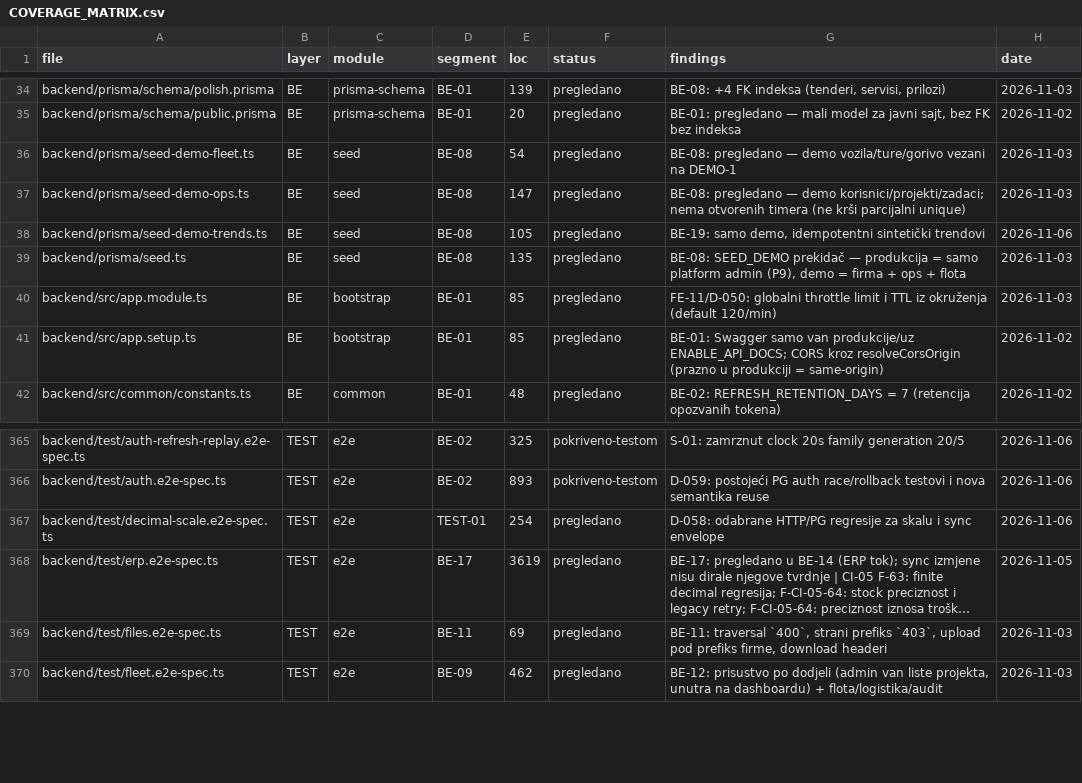
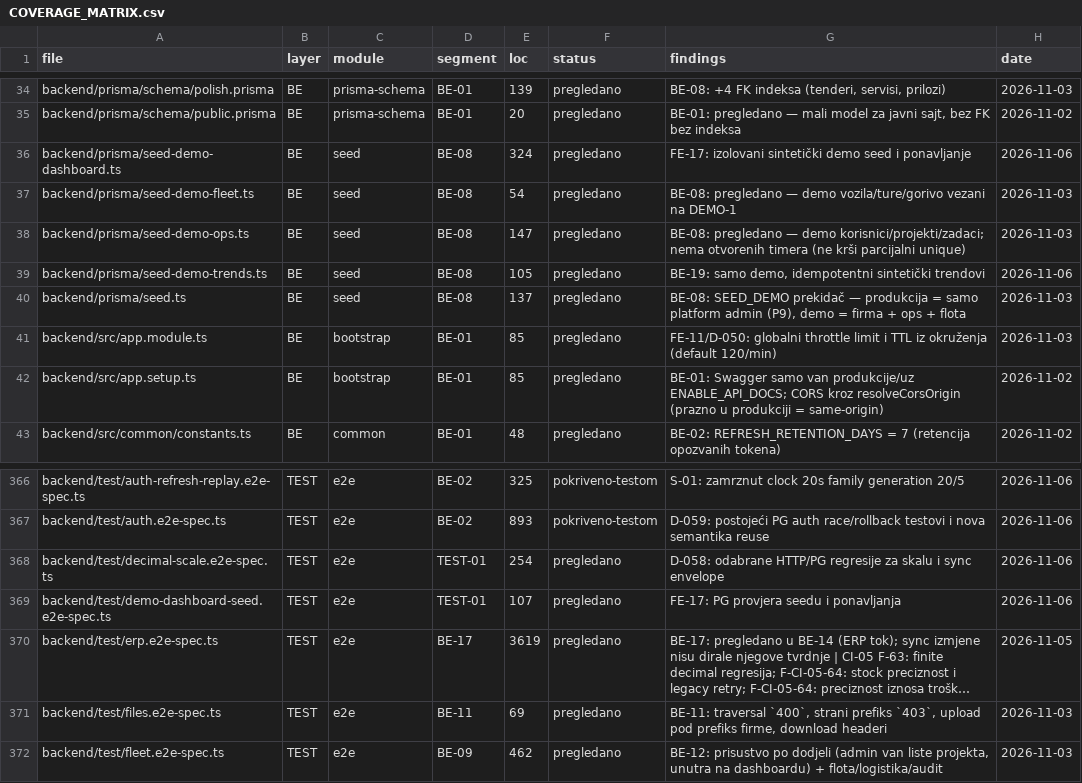
Before and after one commit to mudzy992/gradix, a CSV file: AUDIT/COVERAGE_MATRIX.csv, drawn as a sheet; only a part is shown, gaps mark what is left out; long unchanged cells end in …; addresses are those after the commit; the diff names each change by its address in the sheet, - before the commit and + after, or states it on an @@ line.

Commit message:
Add isolated rich dashboard demo seed
Co-authored-by: arena-agent <297053741+arena-agent@users.noreply.github.com>

```diff
--- a/AUDIT/COVERAGE_MATRIX.csv
+++ b/AUDIT/COVERAGE_MATRIX.csv
+row 36: backend/prisma/seed-demo-dashboard.ts | BE | seed | BE-08 | 324 | pregledano | FE-17: izolovani sintetički demo seed i ponavljanje | 2026-11-06
-E40 (loc): 135
+E40 (loc): 137
+row 369: backend/test/demo-dashboard-seed.e2e-spec.ts | TEST | e2e | TEST-01 | 107 | pregledano | FE-17: PG provjera seedu i ponavljanja | 2026-11-06
```
Also changed, not shown: 8 other files.
